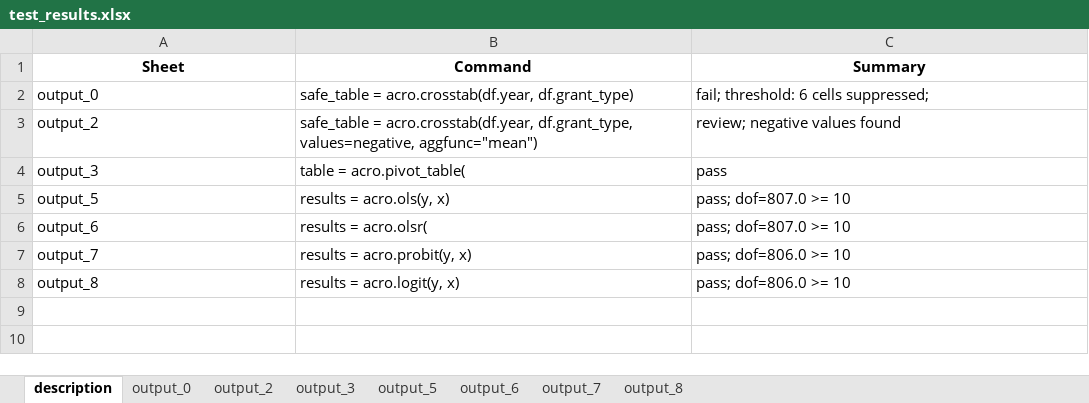
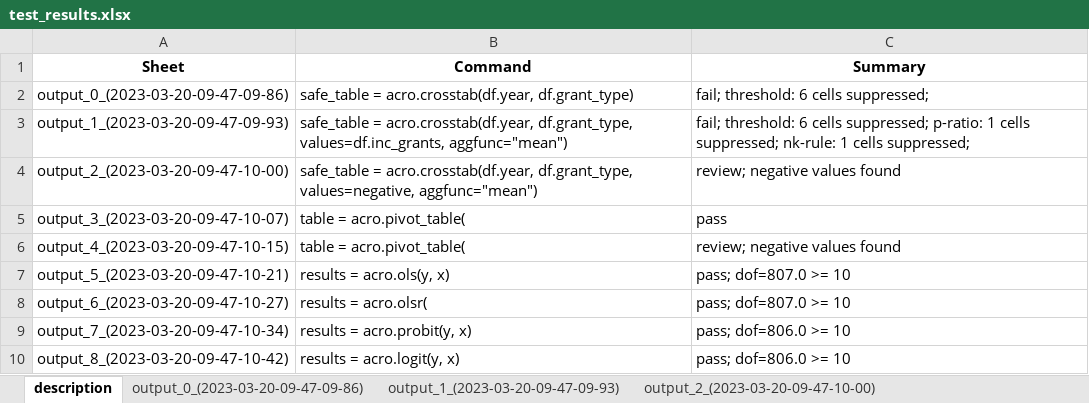
Before and after one commit to AI-SDC/ACRO, an Excel workbook: notebooks/test_results.xlsx, sheet description, drawn as a sheet; values as stored, in another font and other column widths than the file's, no borders; addresses are those after the commit; the diff names each change by its address in the sheet, - before the commit and + after, or states it on an @@ line.

Commit message:
adding timestamps to output names

```diff
--- a/notebooks/test_results.xlsx (sheet description)
+++ b/notebooks/test_results.xlsx (sheet description)
-sheet tab: output_0
+sheet tab: output_0_(2023-03-20-09-47-09-86)
-sheet tab: output_2
+sheet tab: output_1_(2023-03-20-09-47-09-93)
-sheet tab: output_3
+sheet tab: output_2_(2023-03-20-09-47-10-00)
-A2 (Sheet): output_0
+A2 (Sheet): output_0_(2023-03-20-09-47-09-86)
+row 3: output_1_(2023-03-20-09-47-09-93) | safe_table = acro.crosstab(df.year, df.grant_type, values=df.inc_grants, aggfunc="mean") | fail; threshold: 6 cells suppressed; p-ratio: 1 cells suppressed; nk-rule: 1 cells suppressed;
-A4 (Sheet): output_2
+A4 (Sheet): output_2_(2023-03-20-09-47-10-00)
-A5 (Sheet): output_3
+A5 (Sheet): output_3_(2023-03-20-09-47-10-07)
+row 6: output_4_(2023-03-20-09-47-10-15) | table = acro.pivot_table( | review; negative values found
-A7 (Sheet): output_5
+A7 (Sheet): output_5_(2023-03-20-09-47-10-21)
-A8 (Sheet): output_6
+A8 (Sheet): output_6_(2023-03-20-09-47-10-27)
-A9 (Sheet): output_7
+A9 (Sheet): output_7_(2023-03-20-09-47-10-34)
-A10 (Sheet): output_8
+A10 (Sheet): output_8_(2023-03-20-09-47-10-42)
```
Also changed, not shown: sheet output_6_(2023-03-20-09-47-10-27), sheet output_4_(2023-03-20-09-47-10-15), sheet output_3_(2023-03-20-09-47-10-07), sheet output_5_(2023-03-20-09-47-10-21), sheet output_1_(2023-03-20-09-47-09-93), sheet output_2_(2023-03-20-09-47-10-00), other sheet tabs, 4 other files.
